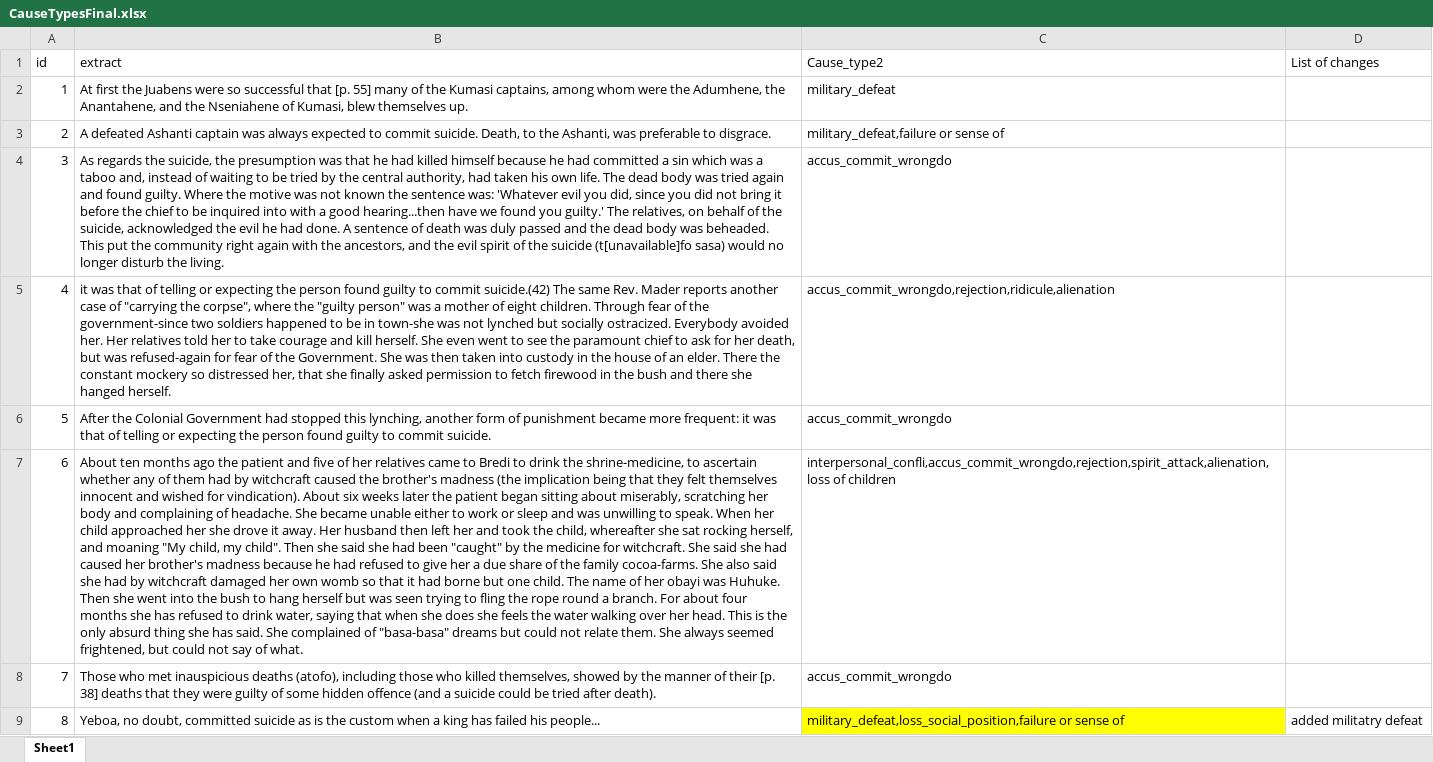
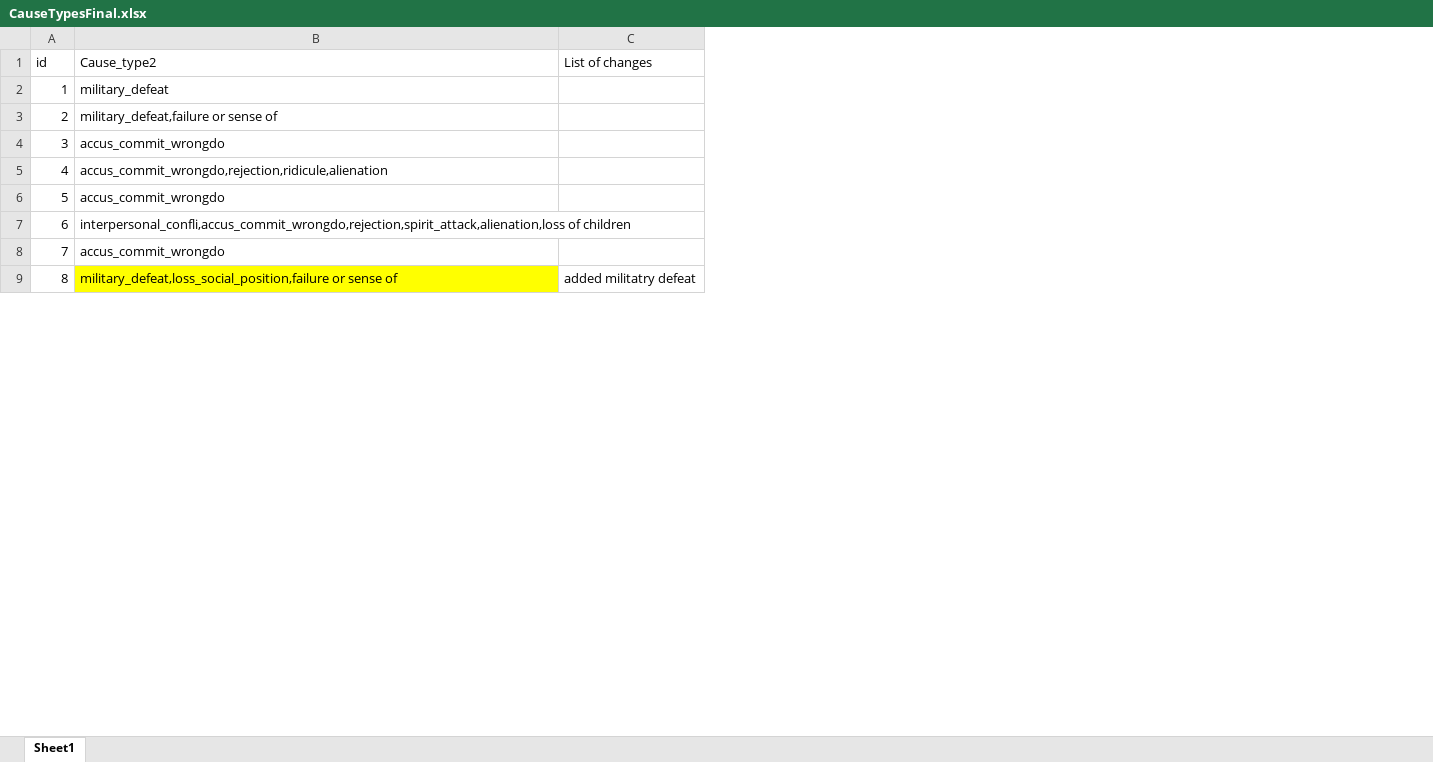
Before and after one commit to grasshoppermouse/hrafsuicidedata, an Excel workbook: data-raw/CauseTypesFinal.xlsx, sheet Sheet1, drawn as a sheet; only a part is shown; values as stored, in another font and other column widths than the file's, no borders; the diff names each change by its address in the sheet, - before the commit and + after, or states it on an @@ line.

Commit message:
Fixed bug in causetypes data preprocessing

```diff
--- a/data-raw/CauseTypesFinal.xlsx (sheet Sheet1)
+++ b/data-raw/CauseTypesFinal.xlsx (sheet Sheet1)
-column B (extract), rows 2-9: At first the Juabens were so successful that [p. 55] many of the Kumasi captains, among whom were the Adumhene, the Anantahene, and the Nseniahene of Kumasi, blew themselves up. | A defeated Ashanti captain was always expected to commit suicide. Death, to the Ashanti, was preferable to disgrace. | As regards the suicide, the presumption was that he had killed himself because he had committed a sin which was a taboo and, instead of waiting to be tried by the central authority, had taken his own life. The dead body was tried again and found guilty. Where the motive was not known the sentence was: 'Whatever evil you did, since you did not bring it before the chief to be inquired into with a good hearing...then have we found you guilty.' The relatives, on behalf of the suicide, acknowledged the evil he had done. A sentence of death was duly passed and the dead body was beheaded. This put the community right again with the ancestors, and the evil spirit of the suicide (t[unavailable]fo sasa) would no longer disturb the living. | it was that of telling or expecting the person found guilty to commit suicide.(42) The same Rev. Mader reports another case of "carrying the corpse", where the "guilty person" was a mother of eight children. Through fear of the government-since two soldiers happened to be in town-she was not lynched but socially ostracized. Everybody avoided her. Her relatives told her to take courage and kill herself. She even went to see the paramount chief to ask for her death, but was refused-again for fear of the Government. She was then taken into custody in the house of an elder. There the constant mockery so distressed her, that she finally asked permission to fetch firewood in the bush and there she hanged herself. | After the Colonial Government had stopped this lynching, another form of punishment became more frequent: it was that of telling or expecting the person found guilty to commit suicide. | About ten months ago the patient and five of her relatives came to Bredi to drink the shrine-medicine, to ascertain whether any of them had by witchcraft caused the brother's madness (the implication being that they felt themselves innocent and wished for vindication). About six weeks later the patient began sitting about miserably, scratching her body and complaining of headache. She became unable either to work or sleep and was unwilling to speak. When her child approached her she drove it away. Her husband then left her and took the child, whereafter she sat rocking herself, and moaning "My child, my child". Then she said she had been "caught" by the medicine for witchcraft. She said she had caused her brother's madness because he had refused to give her a due share of the family cocoa-farms. She also said she had by witchcraft damaged her own womb so that it had borne but one child. The name of her obayi was Huhuke. Then she went into the bush to hang herself but was seen trying to fling the rope round a branch. For about four months she has refused to drink water, saying that when she does she feels the water walking over her head. This is the only absurd thing she has said. She complained of "basa-basa" dreams but could not relate them. She always seemed frightened, but could not say of what. | Those who met inauspicious deaths (atofo), including those who killed themselves, showed by the manner of their [p. 38] deaths that they were guilty of some hidden offence (and a suicide could be tried after death). | Yeboa, no doubt, committed suicide as is the custom when a king has failed his people...
```
Also changed, not shown: 3 other files.
